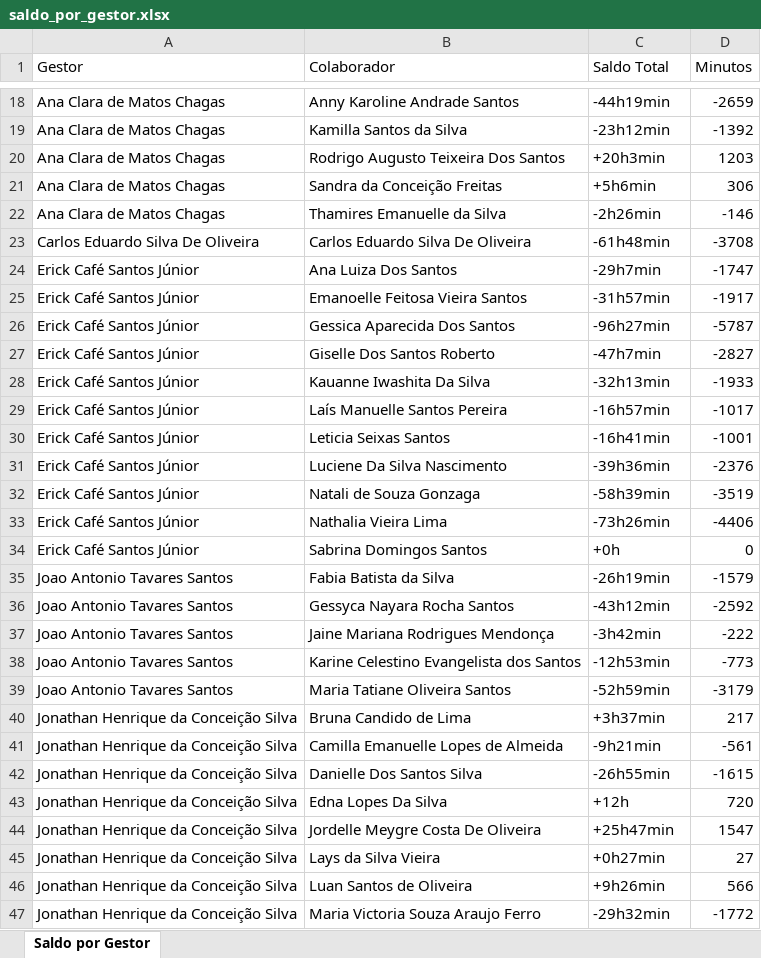
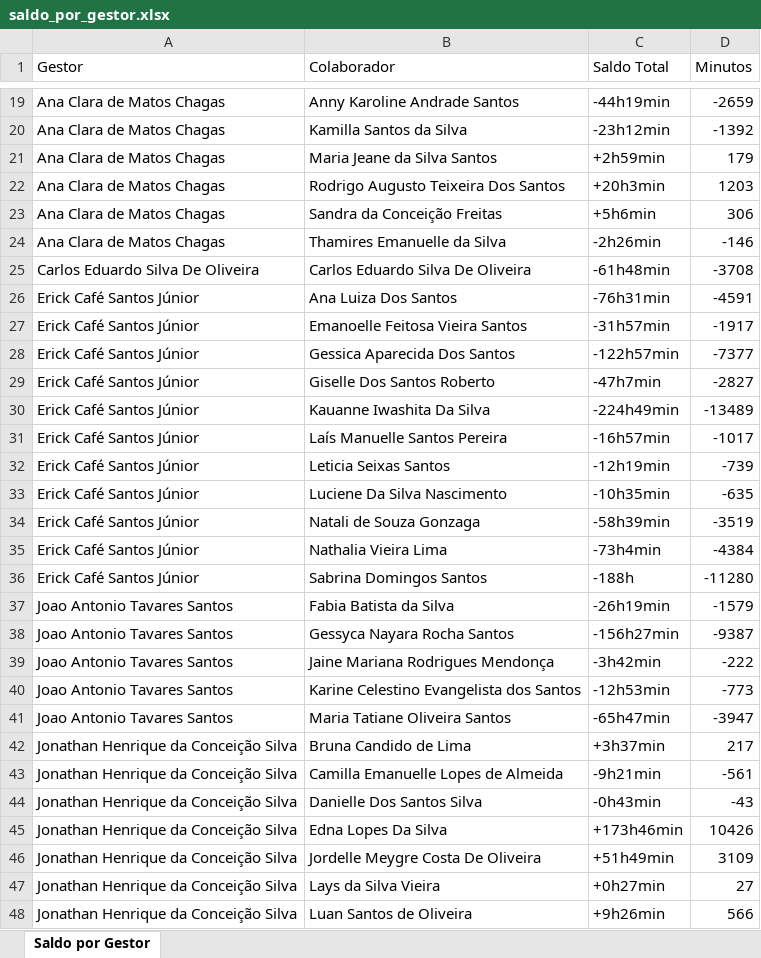
Before and after one commit to alcinadadosti-worspace/relatorioDehours, an Excel workbook: public/saldo_por_gestor.xlsx, sheet Saldo por Gestor, drawn as a sheet; only a part is shown, gaps mark what is left out; the shorter side is filled out with more unchanged rows; values as stored, in another font and other column widths than the file's, no borders; addresses are those after the commit; the diff covers the shown part only; the diff names each change by its address in the sheet, - before the commit and + after, or states it on an @@ line.

```diff
--- a/public/saldo_por_gestor.xlsx (sheet Saldo por Gestor)
+++ b/public/saldo_por_gestor.xlsx (sheet Saldo por Gestor)
+row 21: Ana Clara de Matos Chagas | Maria Jeane da Silva Santos | +2h59min | 179
-C26 (Saldo Total): -29h7min
+C26 (Saldo Total): -76h31min
-D26 (Minutos): -1747
+D26 (Minutos): -4591
-C28 (Saldo Total): -96h27min
+C28 (Saldo Total): -122h57min
-D28 (Minutos): -5787
+D28 (Minutos): -7377
-C30 (Saldo Total): -32h13min
+C30 (Saldo Total): -224h49min
-D30 (Minutos): -1933
+D30 (Minutos): -13489
-C32 (Saldo Total): -16h41min
+C32 (Saldo Total): -12h19min
-D32 (Minutos): -1001
+D32 (Minutos): -739
-C33 (Saldo Total): -39h36min
+C33 (Saldo Total): -10h35min
-D33 (Minutos): -2376
+D33 (Minutos): -635
-C35 (Saldo Total): -73h26min
+C35 (Saldo Total): -73h4min
-D35 (Minutos): -4406
+D35 (Minutos): -4384
-C36 (Saldo Total): +0h
+C36 (Saldo Total): -188h
-D36 (Minutos): 0
+D36 (Minutos): -11280
-C38 (Saldo Total): -43h12min
+C38 (Saldo Total): -156h27min
-D38 (Minutos): -2592
+D38 (Minutos): -9387
-C41 (Saldo Total): -52h59min
+C41 (Saldo Total): -65h47min
-D41 (Minutos): -3179
+D41 (Minutos): -3947
-C44 (Saldo Total): -26h55min
+C44 (Saldo Total): -0h43min
-D44 (Minutos): -1615
+D44 (Minutos): -43
-C45 (Saldo Total): +12h
+C45 (Saldo Total): +173h46min
-D45 (Minutos): 720
+D45 (Minutos): 10426
-C46 (Saldo Total): +25h47min
+C46 (Saldo Total): +51h49min
-D46 (Minutos): 1547
+D46 (Minutos): 3109
```
Also changed, not shown: 11 added rows, 3 removed rows and 12 edited cells elsewhere in this sheet.
